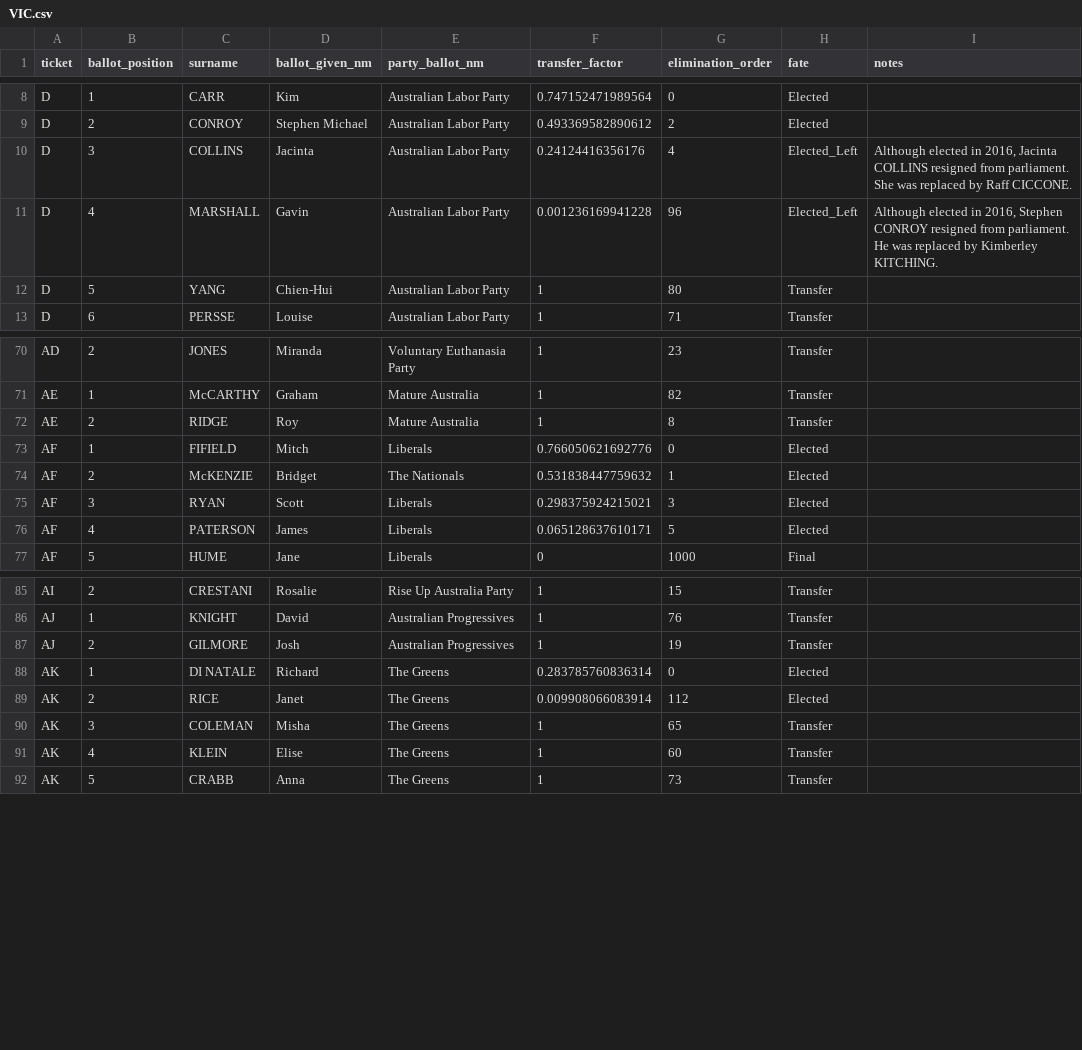
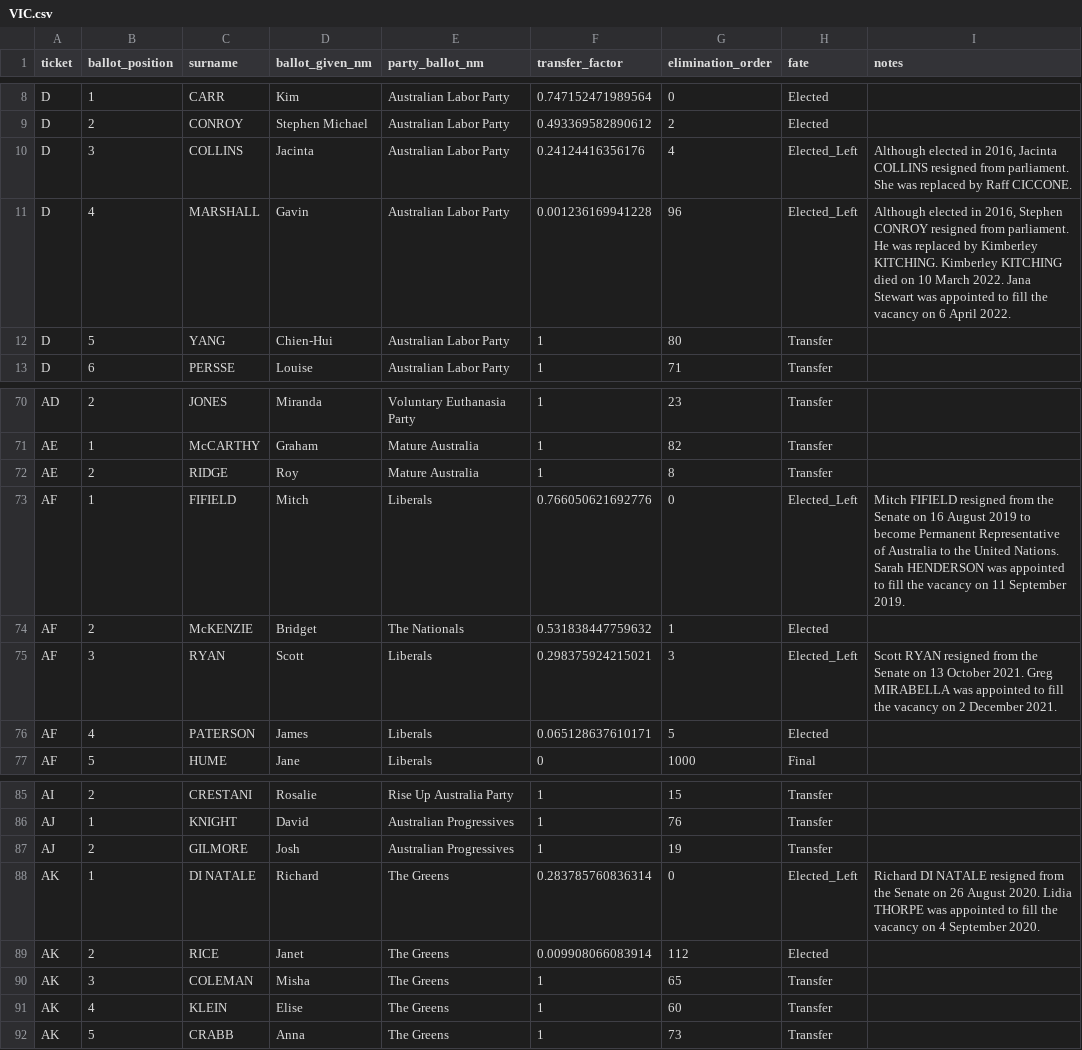
Before and after one commit to MitchDG/MitchDG.github.io, a CSV file: data/2016/VIC.csv, drawn as a sheet; only a part is shown, gaps mark what is left out.

Commit message:
Updated some of the fates of senators

```diff
--- a/data/2016/VIC.csv
+++ b/data/2016/VIC.csv
@@ -10,3 +10,3 @@ D,2,CONROY,Stephen Michael,Australian Labor Party,0.493369582890612,2,Elected,
 D,3,COLLINS,Jacinta,Australian Labor Party,0.24124416356176,4,Elected_Left,"Although elected in 2016, Jacinta COLLINS resigned from parliament. She was replaced by Raff CICCONE."
-D,4,MARSHALL,Gavin,Australian Labor Party,0.001236169941228,96,Elected_Left,"Although elected in 2016, Stephen CONROY resigned from parliament. He was replaced by Kimberley KITCHING."
+D,4,MARSHALL,Gavin,Australian Labor Party,0.001236169941228,96,Elected_Left,"Although elected in 2016, Stephen CONROY resigned from parliament. He was replaced by Kimberley KITCHING. Kimberley KITCHING died on 10 March 2022. Jana Stewart was appointed to fill the vacancy on 6 April 2022."
 D,5,YANG,Chien-Hui,Australian Labor Party,1,80,Transfer,
@@ -72,5 +72,5 @@ AE,1,McCARTHY,Graham,Mature Australia,1,82,Transfer,
 AE,2,RIDGE,Roy,Mature Australia,1,8,Transfer,
-AF,1,FIFIELD,Mitch,Liberals,0.766050621692776,0,Elected,
+AF,1,FIFIELD,Mitch,Liberals,0.766050621692776,0,Elected_Left,Mitch FIFIELD resigned from the Senate on 16 August 2019 to become Permanent Representative of Australia to the United Nations. Sarah HENDERSON was appointed to fill the vacancy on 11 September 2019.
 AF,2,McKENZIE,Bridget,The Nationals,0.531838447759632,1,Elected,
-AF,3,RYAN,Scott,Liberals,0.298375924215021,3,Elected,
+AF,3,RYAN,Scott,Liberals,0.298375924215021,3,Elected_Left,Scott RYAN resigned from the Senate on 13 October 2021. Greg MIRABELLA was appointed to fill the vacancy on 2 December 2021.
 AF,4,PATERSON,James,Liberals,0.065128637610171,5,Elected,
@@ -87,3 +87,3 @@ AJ,1,KNIGHT,David,Australian Progressives,1,76,Transfer,
 AJ,2,GILMORE,Josh,Australian Progressives,1,19,Transfer,
-AK,1,DI NATALE,Richard,The Greens,0.283785760836314,0,Elected,
+AK,1,DI NATALE,Richard,The Greens,0.283785760836314,0,Elected_Left,Richard DI NATALE resigned from the Senate on 26 August 2020. Lidia THORPE was appointed to fill the vacancy on 4 September 2020.
 AK,2,RICE,Janet,The Greens,0.009908066083914,112,Elected,
```
Also changed, not shown: data/2016/NSW.csv, data/2016/SA.csv, 5 other files.
